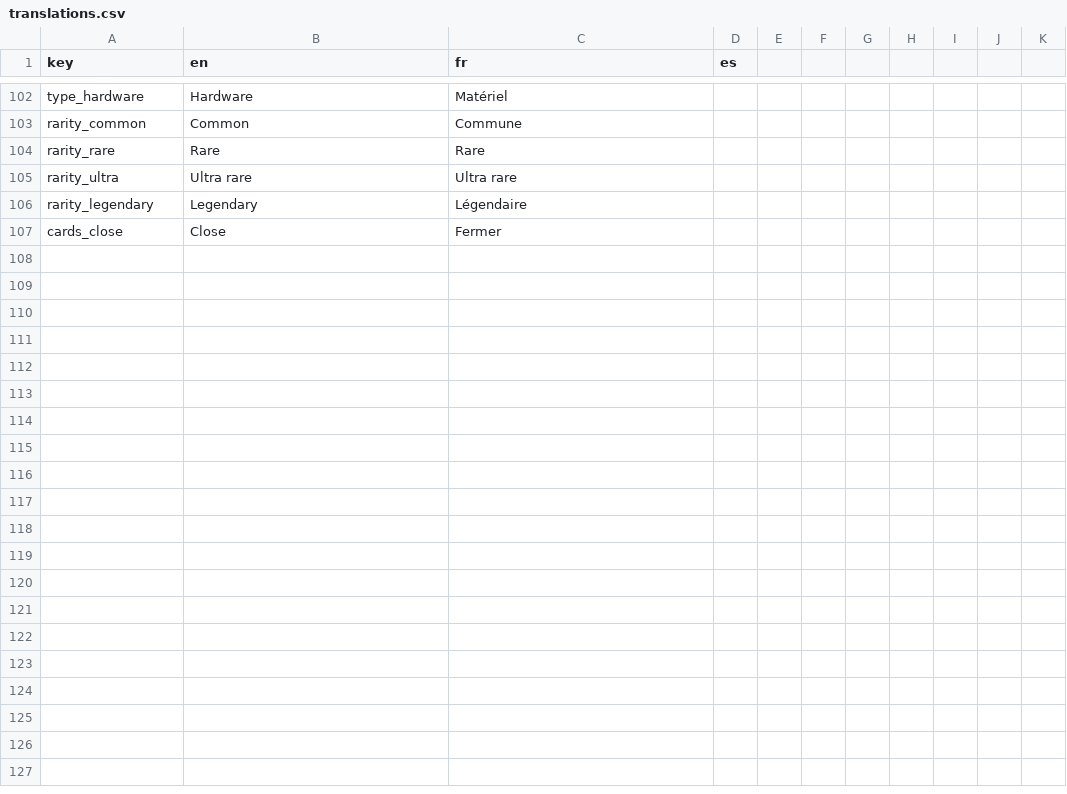
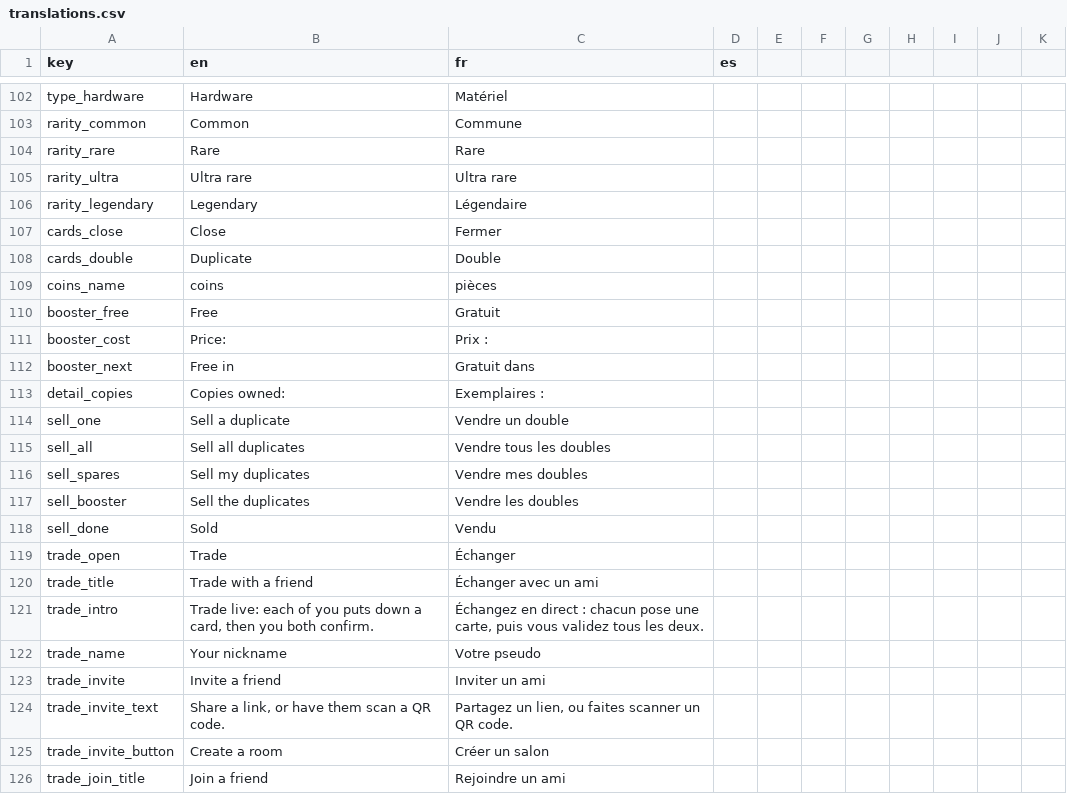
Before and after one commit to DavidTourdotFuentes/davidtourdotfuentes.github.io, a CSV file: translations.csv, drawn as a sheet; only a part is shown, gaps mark what is left out; the diff covers the shown part only; the diff names each change by its address in the sheet, - before the commit and + after, or states it on an @@ line.

```diff
--- a/translations.csv
+++ b/translations.csv
+row 108: cards_double | Duplicate | Double
+row 109: coins_name | coins | pièces
+row 110: booster_free | Free | Gratuit
+row 111: booster_cost | Price: | Prix :
+row 112: booster_next | Free in | Gratuit dans
+row 113: detail_copies | Copies owned: | Exemplaires :
+row 114: sell_one | Sell a duplicate | Vendre un double
+row 115: sell_all | Sell all duplicates | Vendre tous les doubles
+row 116: sell_spares | Sell my duplicates | Vendre mes doubles
+row 117: sell_booster | Sell the duplicates | Vendre les doubles
+row 118: sell_done | Sold | Vendu
+row 119: trade_open | Trade | Échanger
+row 120: trade_title | Trade with a friend | Échanger avec un ami
+row 121: trade_intro | Trade live: each of you puts down a card, then you both confirm. | Échangez en direct : chacun pose une carte, puis vous validez tous les deux.
+row 122: trade_name | Your nickname | Votre pseudo
+row 123: trade_invite | Invite a friend | Inviter un ami
+row 124: trade_invite_text | Share a link, or have them scan a QR code. | Partagez un lien, ou faites scanner un QR code.
+row 125: trade_invite_button | Create a room | Créer un salon
+row 126: trade_join_title | Join a friend | Rejoindre un ami
```
Also changed, not shown: 42 added rows and 4 edited cells elsewhere in this file, 11 other files.
